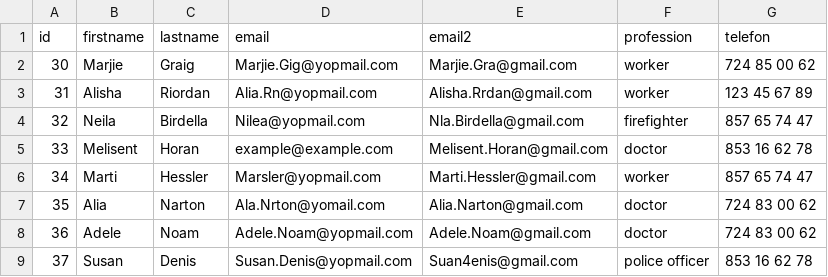
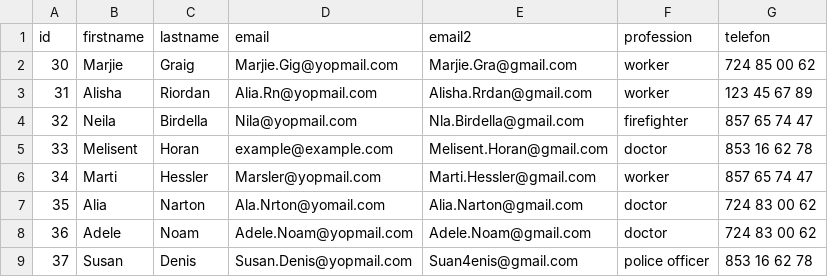
Before and after one commit to Enrgaraba/SensitiBot-Tests, a CSV file: ejemplocsv1.csv, drawn as a sheet; only a part is shown.

```diff
--- a/ejemplocsv1.csv
+++ b/ejemplocsv1.csv
@@ -3,3 +3,3 @@ id,firstname,lastname,email,email2,profession,telefon
 31,Alisha,Riordan,Alia.Rn@yopmail.com,Alisha.Rrdan@gmail.com,worker,123 45 67 89
-32,Neila,Birdella,Nilea@yopmail.com,Nla.Birdella@gmail.com,firefighter,857 65 74 47
+32,Neila,Birdella,Nila@yopmail.com,Nla.Birdella@gmail.com,firefighter,857 65 74 47
 33,Melisent,Horan,example@example.com,Melisent.Horan@gmail.com,doctor,853 16 62 78
```
Also changed, not shown: 3 other files.
